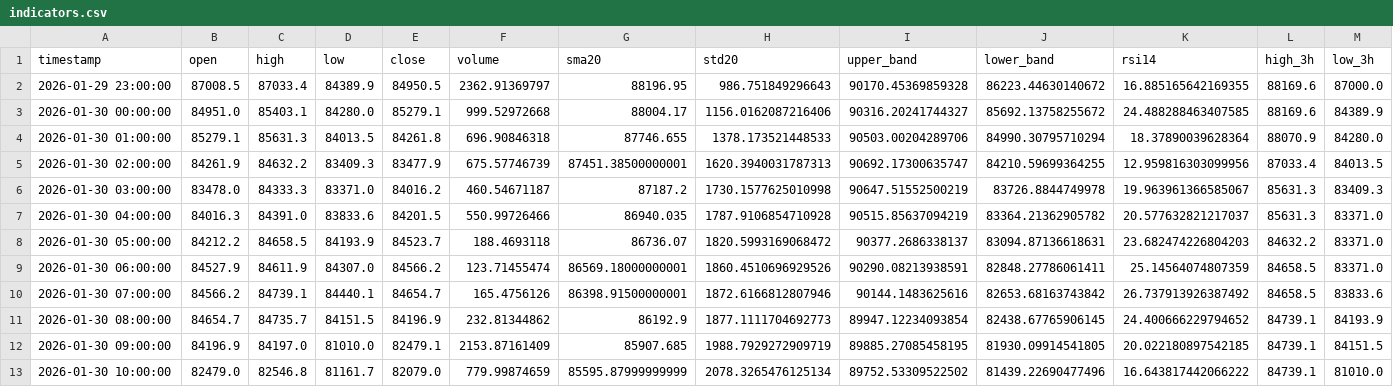
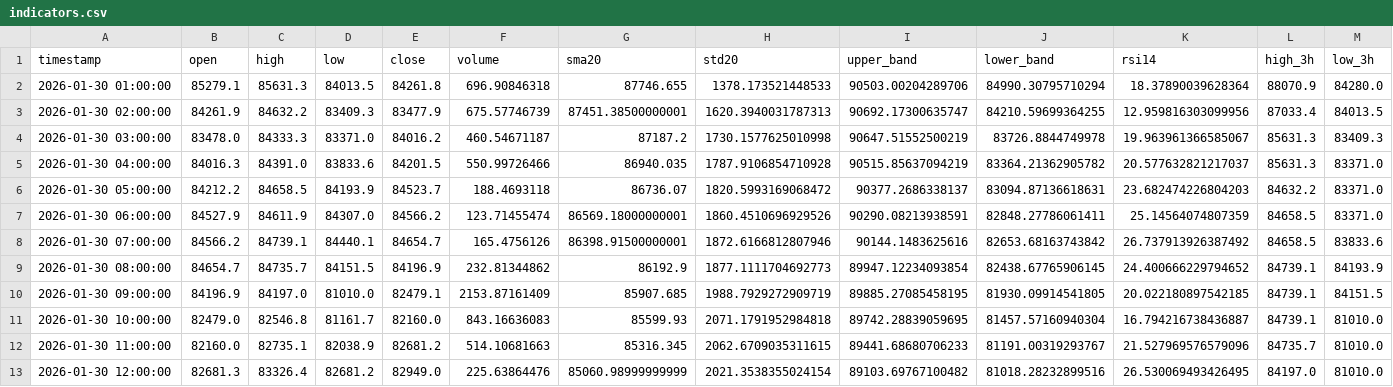
Before and after one commit to ha0zh/btc-db-v3, a CSV file: backtest_results/indicators.csv, drawn as a sheet; only a part is shown; removed rows and columns are numbered as before the commit, all else as after; rows hold the shown columns only; the diff names each change by its address in the sheet, - before the commit and + after, or states it on an @@ line.

```diff
--- a/backtest_results/indicators.csv
+++ b/backtest_results/indicators.csv
-row 2: 2026-01-29 23:00:00 | 87008.5 | 87033.4 | 84389.9 | 84950.5 | 2362.91369797 | 88196.95 | 986.751849296643 | 90170.45369859328 | 86223.44630140672 | 16.885165642169355 | 88169.6 | 87000.0
-row 3: 2026-01-30 00:00:00 | 84951.0 | 85403.1 | 84280.0 | 85279.1 | 999.52972668 | 88004.17 | 1156.0162087216406 | 90316.20241744327 | 85692.13758255672 | 24.488288463407585 | 88169.6 | 84389.9
-E11 (close): 82079.0
+E11 (close): 82160.0
-F11 (volume): 779.99874659
+F11 (volume): 843.16636083
-G11 (sma20): 85595.87999999999
+G11 (sma20): 85599.93
-H11 (std20): 2078.3265476125134
+H11 (std20): 2071.1791952984818
-I11 (upper_band): 89752.53309522502
+I11 (upper_band): 89742.28839059695
-J11 (lower_band): 81439.22690477496
+J11 (lower_band): 81457.57160940304
-K11 (rsi14): 16.643817442066222
+K11 (rsi14): 16.794216738436887
+row 12: 2026-01-30 11:00:00 | 82160.0 | 82735.1 | 82038.9 | 82681.2 | 514.10681663 | 85316.345 | 2062.6709035311615 | 89441.68680706233 | 81191.00319293767 | 21.527969576579096 | 84735.7 | 81010.0
+row 13: 2026-01-30 12:00:00 | 82681.3 | 83326.4 | 82681.2 | 82949.0 | 225.63864476 | 85060.98999999999 | 2021.3538355024154 | 89103.69767100482 | 81018.28232899516 | 26.530069493426495 | 84197.0 | 81010.0
```
Also changed, not shown: backtest_results/conditions.csv, backtest_results/trade_log.csv, 3 other files.
